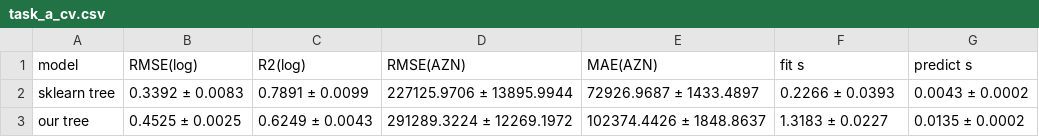
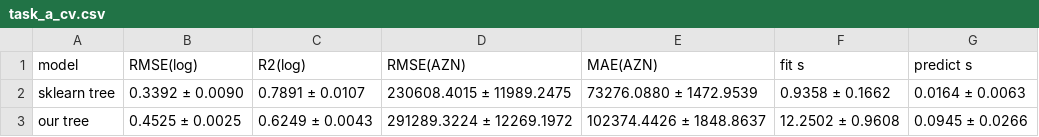
Before and after one commit to Eldar2107/binaaz-price-ml, a CSV file: report/tables/task_a_cv.csv, drawn as a sheet.

```diff
--- a/report/tables/task_a_cv.csv
+++ b/report/tables/task_a_cv.csv
@@ -1,3 +1,3 @@
 model,RMSE(log),R2(log),RMSE(AZN),MAE(AZN),fit s,predict s
-sklearn tree,0.3392 ± 0.0083,0.7891 ± 0.0099,227125.9706 ± 13895.9944,72926.9687 ± 1433.4897,0.2266 ± 0.0393,0.0043 ± 0.0002
-our tree,0.4525 ± 0.0025,0.6249 ± 0.0043,291289.3224 ± 12269.1972,102374.4426 ± 1848.8637,1.3183 ± 0.0227,0.0135 ± 0.0002
+sklearn tree,0.3392 ± 0.0090,0.7891 ± 0.0107,230608.4015 ± 11989.2475,73276.0880 ± 1472.9539,0.9358 ± 0.1662,0.0164 ± 0.0063
+our tree,0.4525 ± 0.0025,0.6249 ± 0.0043,291289.3224 ± 12269.1972,102374.4426 ± 1848.8637,12.2502 ± 0.9608,0.0945 ± 0.0266
```
Also changed, not shown: report/tables/sklearn_tree_category.csv, report/tables/sklearn_tree_district.csv, 27 other files.
